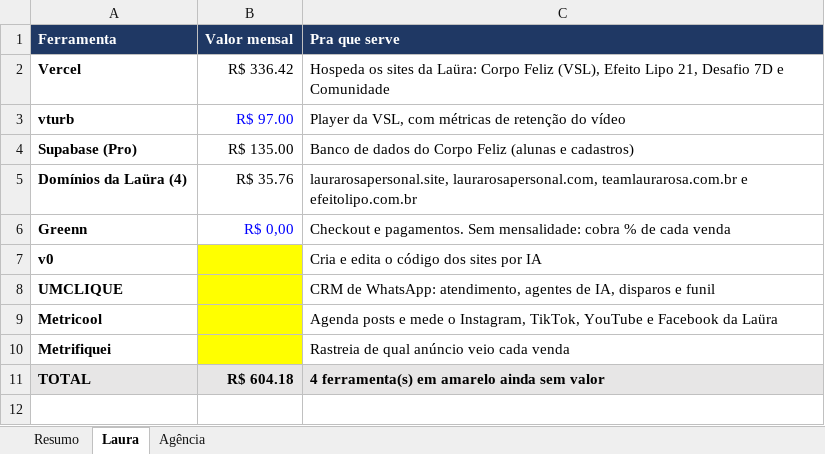
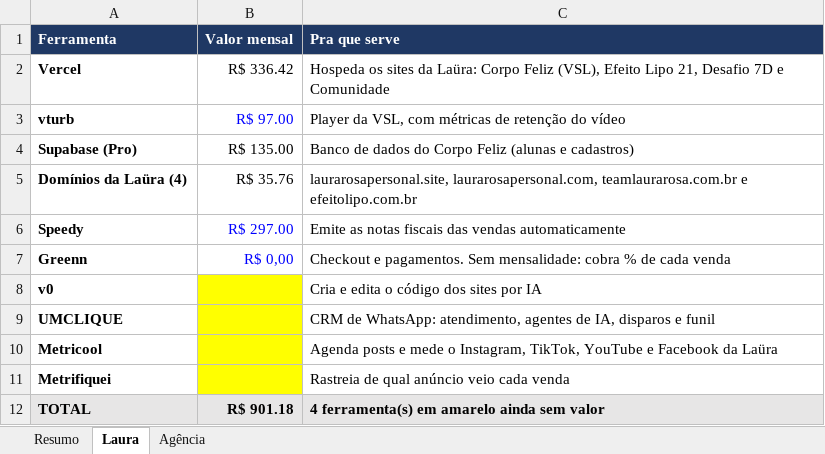
Before and after one commit to patrikgonzaga2-tech/Projeto-Laura-Rosa, an Excel workbook: planilhas/ferramentas-e-custos-operacao.xlsx, sheet Laura, drawn as a sheet; values as stored, in another font and other column widths than the file's, no borders; addresses are those after the commit; the diff names each change by its address in the sheet, - before the commit and + after, or states it on an @@ line.

```diff
--- a/planilhas/ferramentas-e-custos-operacao.xlsx (sheet Laura)
+++ b/planilhas/ferramentas-e-custos-operacao.xlsx (sheet Laura)
+row 6: Speedy | R$ 297.00 | Emite as notas fiscais das vendas automaticamente
-B12 (Valor mensal): R$ 604.18
+B12 (Valor mensal): R$ 901.18
```
Also changed, not shown: sheet Agência, sheet Resumo, formulas that keep their value.
